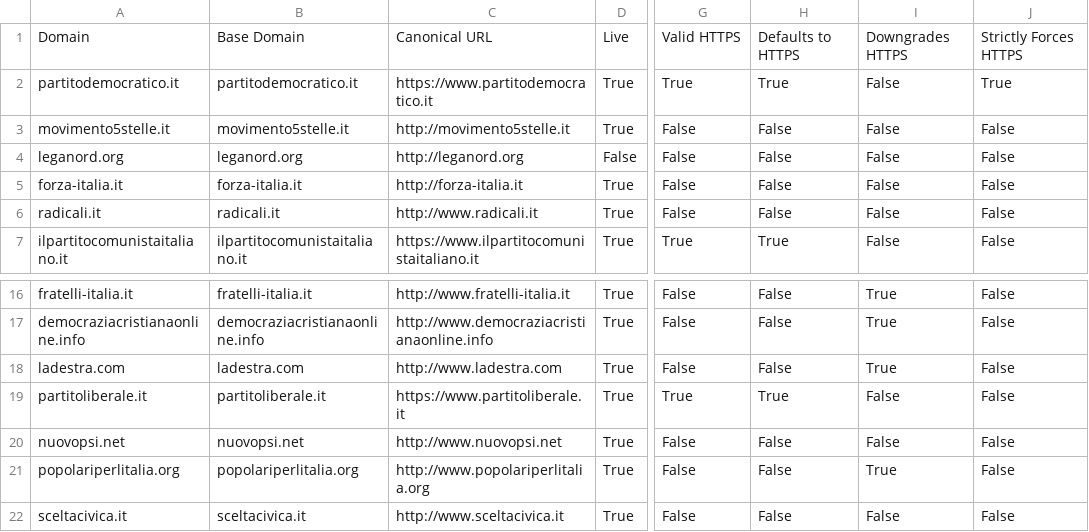
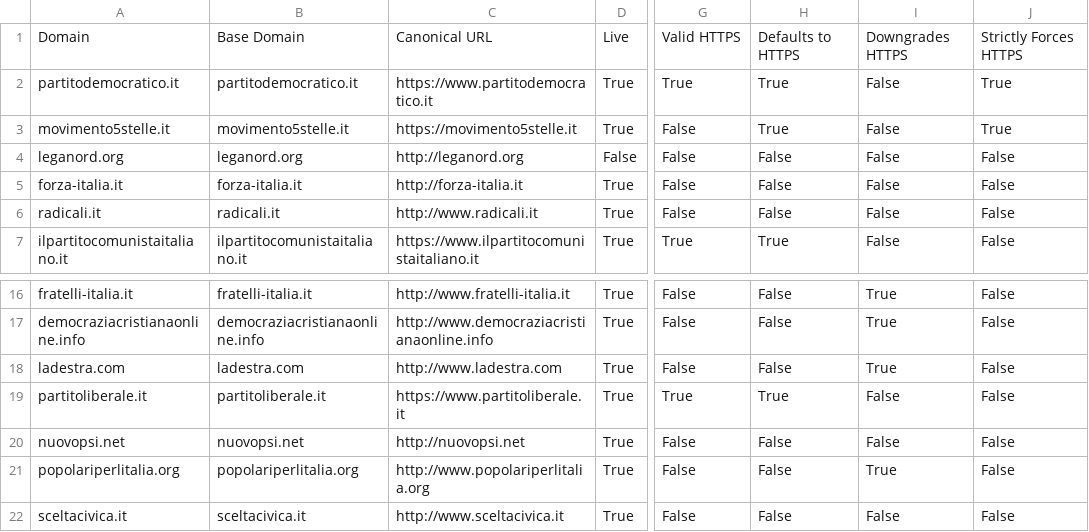
Before and after one commit to sicurezzadeimedia/italia, a CSV file: politica-risultati.csv, drawn as a sheet; only a part is shown, gaps mark what is left out; the diff names each change by its address in the sheet, - before the commit and + after, or states it on an @@ line.

Commit message:
update scan

```diff
--- a/politica-risultati.csv
+++ b/politica-risultati.csv
-C3: http://movimento5stelle.it
+C3: https://movimento5stelle.it
-H3: False
+H3: True
-J3: False
+J3: True
-C20: http://www.nuovopsi.net
+C20: http://nuovopsi.net
```
